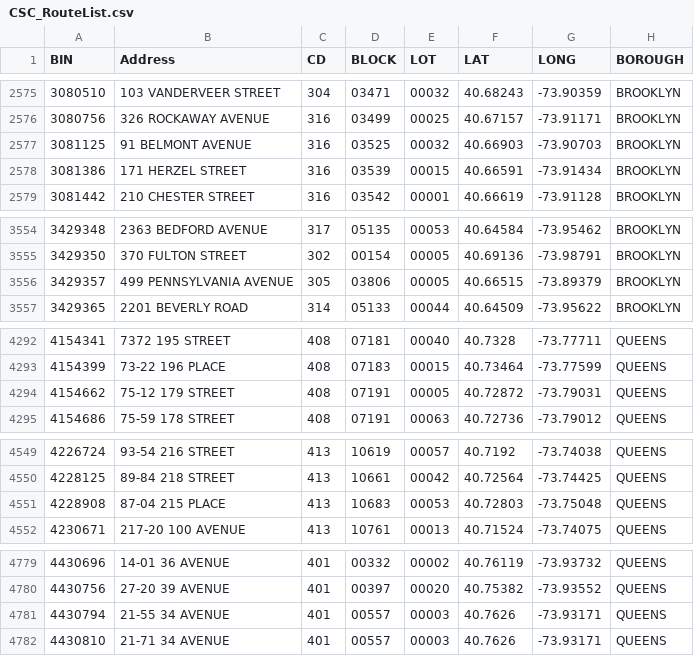
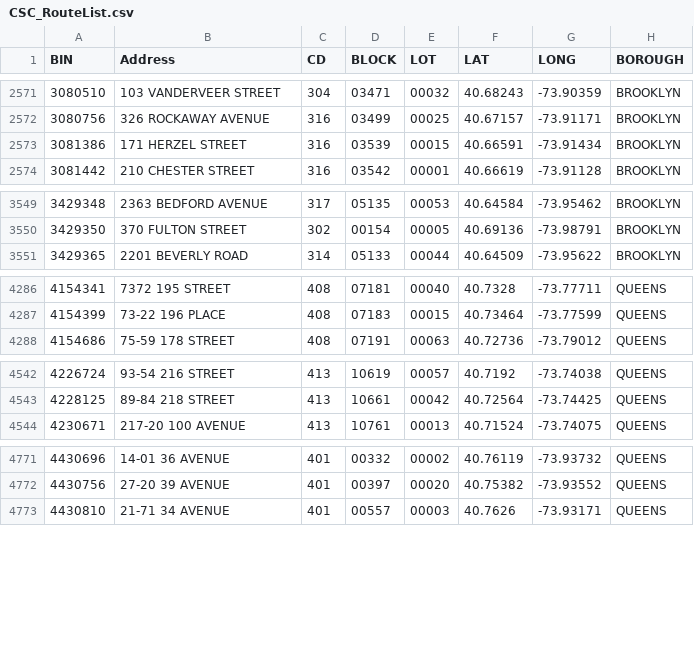
Before and after one commit to NYCDOB/SiteSafety_V2, a CSV file: data/CSC_RouteList.csv, drawn as a sheet; only a part is shown, gaps mark what is left out; the diff covers the shown part only; the diff names each change by its address in the sheet, - before the commit and + after, or states it on an @@ line.

```diff
--- a/data/CSC_RouteList.csv
+++ b/data/CSC_RouteList.csv
-row 2577: 3081125 | 91 BELMONT AVENUE | 316 | 03525 | 00032 | 40.66903 | -73.90703 | BROOKLYN
-row 3556: 3429357 | 499 PENNSYLVANIA AVENUE | 305 | 03806 | 00005 | 40.66515 | -73.89379 | BROOKLYN
-row 4294: 4154662 | 75-12 179 STREET | 408 | 07191 | 00005 | 40.72872 | -73.79031 | QUEENS
-row 4551: 4228908 | 87-04 215 PLACE | 413 | 10683 | 00053 | 40.72803 | -73.75048 | QUEENS
-row 4781: 4430794 | 21-55 34 AVENUE | 401 | 00557 | 00003 | 40.7626 | -73.93171 | QUEENS
```
Also changed, not shown: 8 removed rows elsewhere in this file, 1 other file.
